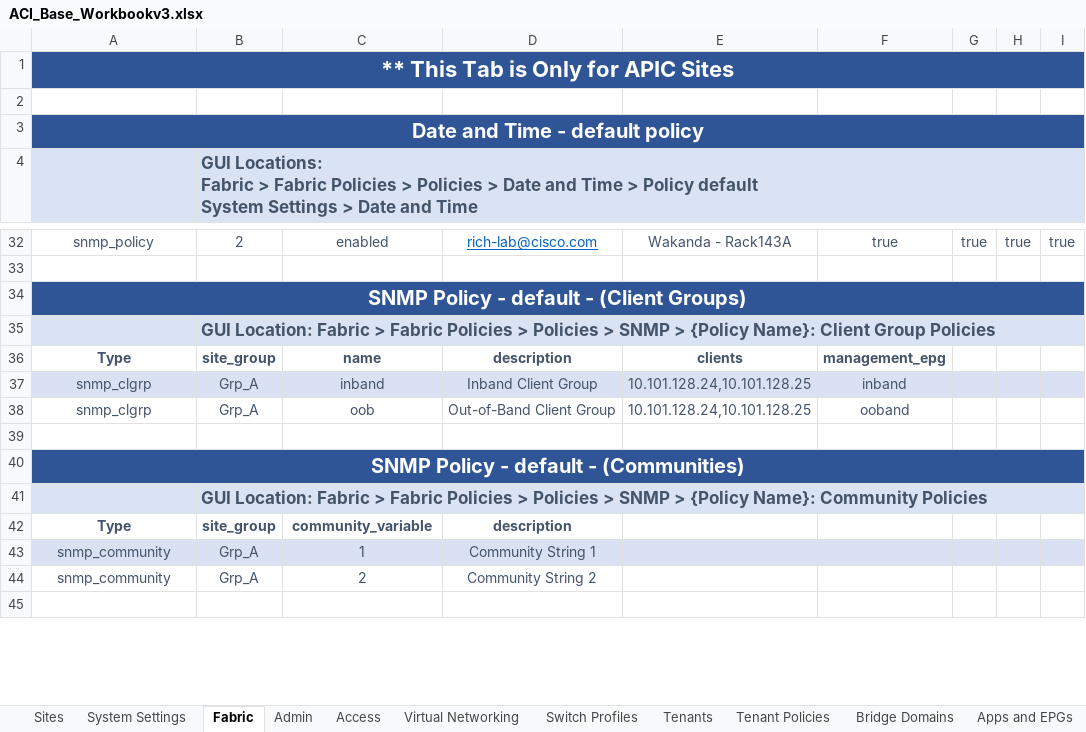
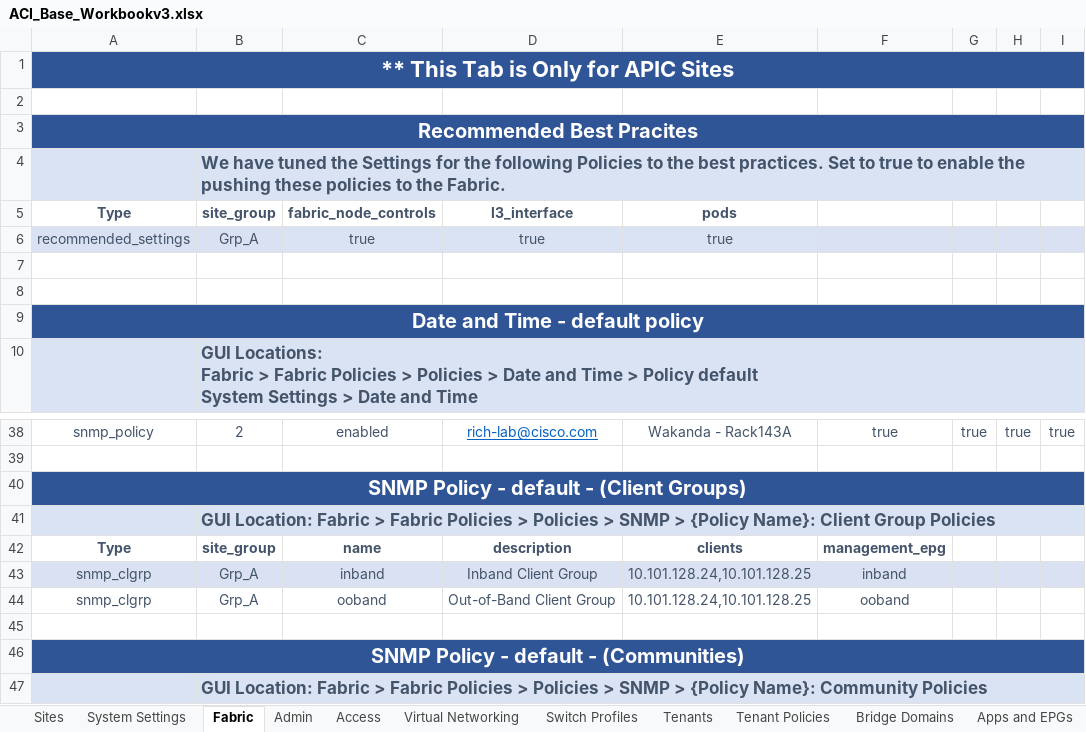
Before and after one commit to scotttyso/iac-easy-aci, an Excel workbook: ACI_Base_Workbookv3.xlsx, sheet Fabric, drawn as a sheet; only a part is shown, gaps mark what is left out; the shorter side is filled out with more unchanged rows; values as stored, in another font and other column widths than the file's, no borders; addresses are those after the commit; the diff names each change by its address in the sheet, - before the commit and + after, or states it on an @@ line.

Commit message:
finished, access, admin, fabric, vmm, system

```diff
--- a/ACI_Base_Workbookv3.xlsx (sheet Fabric)
+++ b/ACI_Base_Workbookv3.xlsx (sheet Fabric)
+row 3: Recommended Best Pracites
+row 4:  | We have tuned the Settings for the following Policies to the best practices. Set to true to enable the pushing these policies to the Fabric.
+row 5: Type | site_group | fabric_node_controls | l3_interface | pods
+row 6: recommended_settings | Grp_A | true | true | true
+row 7: (empty)
+row 8: (empty)
-C44: oob
+C44: ooband
```
Also changed, not shown: sheet Access, sheet Bridge Domains, sheet Apps and EPGs, sheet Admin, Asgard_interface_selectors.xlsx, Wakanda_interface_selectors.xlsx, 29 other files.
